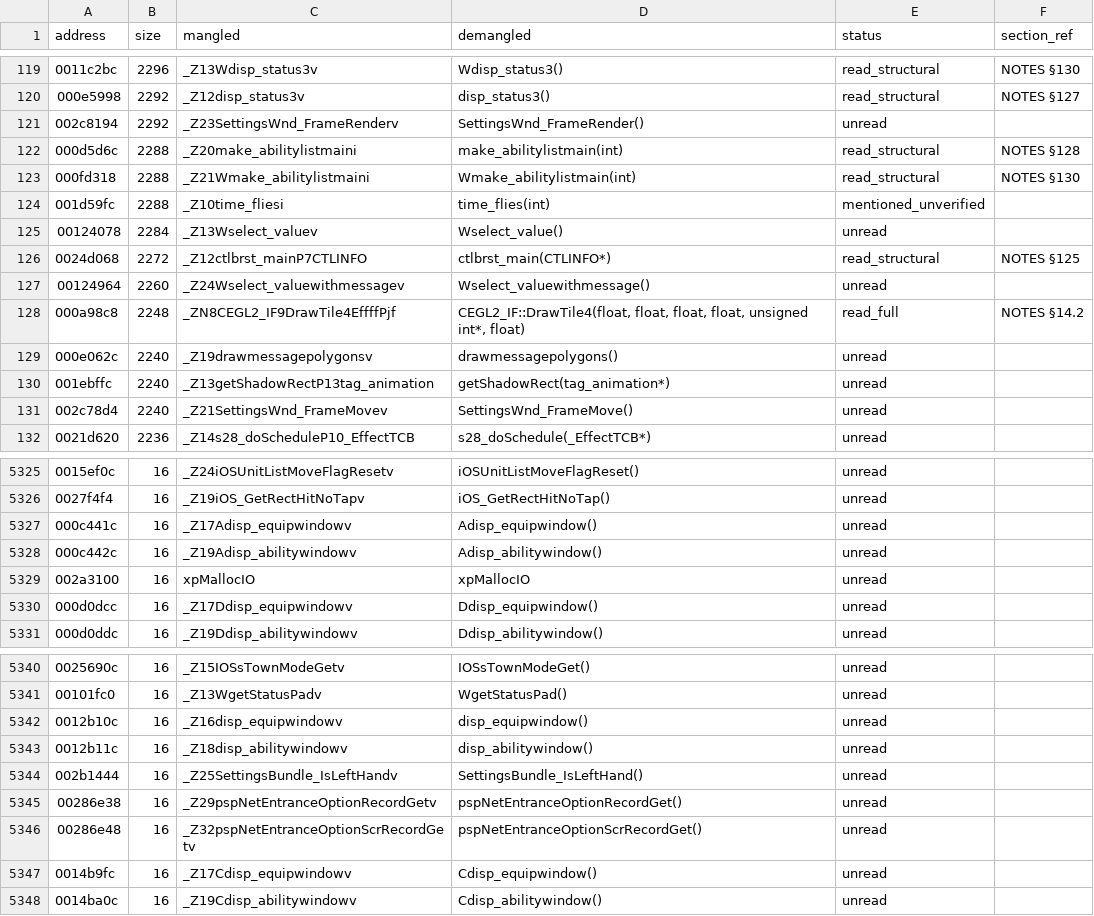
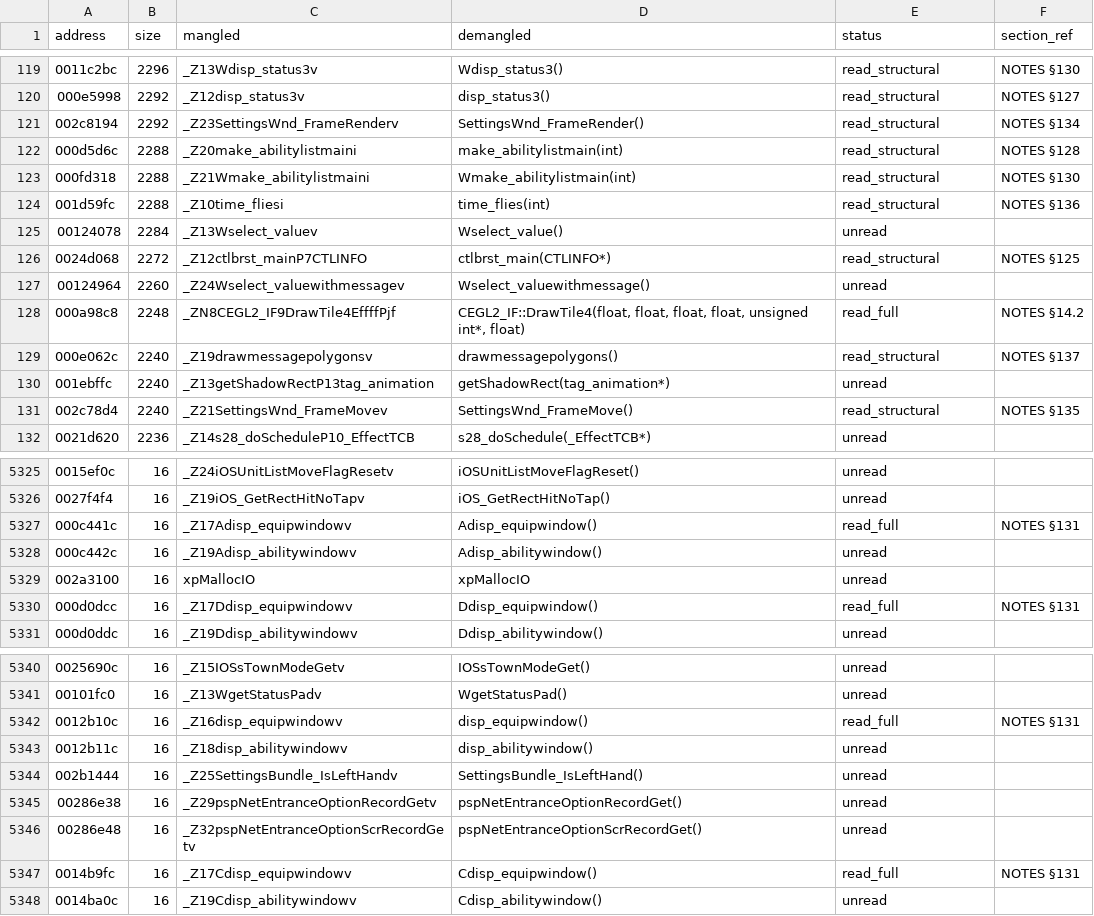
Before and after one commit to c1c3ru/fft_craft, a CSV file: FFT_Android_Mod/docs/RE_FUNCTION_INVENTORY.csv, drawn as a sheet; only a part is shown, gaps mark what is left out; the diff covers the shown part only.

```diff
--- a/FFT_Android_Mod/docs/RE_FUNCTION_INVENTORY.csv
+++ b/FFT_Android_Mod/docs/RE_FUNCTION_INVENTORY.csv
@@ -120,6 +120,6 @@ address,size,mangled,demangled,status,section_ref
 000e5998,2292,_Z12disp_status3v,disp_status3(),read_structural,NOTES §127
-002c8194,2292,_Z23SettingsWnd_FrameRenderv,SettingsWnd_FrameRender(),unread,
+002c8194,2292,_Z23SettingsWnd_FrameRenderv,SettingsWnd_FrameRender(),read_structural,NOTES §134
 000d5d6c,2288,_Z20make_abilitylistmaini,make_abilitylistmain(int),read_structural,NOTES §128
 000fd318,2288,_Z21Wmake_abilitylistmaini,Wmake_abilitylistmain(int),read_structural,NOTES §130
-001d59fc,2288,_Z10time_fliesi,time_flies(int),mentioned_unverified,
+001d59fc,2288,_Z10time_fliesi,time_flies(int),read_structural,NOTES §136
 00124078,2284,_Z13Wselect_valuev,Wselect_value(),unread,
@@ -128,5 +128,5 @@ address,size,mangled,demangled,status,section_ref
 000a98c8,2248,_ZN8CEGL2_IF9DrawTile4EffffPjf,"CEGL2_IF::DrawTile4(float, float, float, float, unsigned int*, float)",read_full,NOTES §14.2
-000e062c,2240,_Z19drawmessagepolygonsv,drawmessagepolygons(),unread,
+000e062c,2240,_Z19drawmessagepolygonsv,drawmessagepolygons(),read_structural,NOTES §137
 001ebffc,2240,_Z13getShadowRectP13tag_animation,getShadowRect(tag_animation*),unread,
-002c78d4,2240,_Z21SettingsWnd_FrameMovev,SettingsWnd_FrameMove(),unread,
+002c78d4,2240,_Z21SettingsWnd_FrameMovev,SettingsWnd_FrameMove(),read_structural,NOTES §135
 0021d620,2236,_Z14s28_doScheduleP10_EffectTCB,s28_doSchedule(_EffectTCB*),unread,
@@ -5326,6 +5326,6 @@ address,size,mangled,demangled,status,section_ref
 0027f4f4,16,_Z19iOS_GetRectHitNoTapv,iOS_GetRectHitNoTap(),unread,
-000c441c,16,_Z17Adisp_equipwindowv,Adisp_equipwindow(),unread,
+000c441c,16,_Z17Adisp_equipwindowv,Adisp_equipwindow(),read_full,NOTES §131
 000c442c,16,_Z19Adisp_abilitywindowv,Adisp_abilitywindow(),unread,
 002a3100,16,xpMallocIO,xpMallocIO,unread,
-000d0dcc,16,_Z17Ddisp_equipwindowv,Ddisp_equipwindow(),unread,
+000d0dcc,16,_Z17Ddisp_equipwindowv,Ddisp_equipwindow(),read_full,NOTES §131
 000d0ddc,16,_Z19Ddisp_abilitywindowv,Ddisp_abilitywindow(),unread,
@@ -5341,3 +5341,3 @@ address,size,mangled,demangled,status,section_ref
 00101fc0,16,_Z13WgetStatusPadv,WgetStatusPad(),unread,
-0012b10c,16,_Z16disp_equipwindowv,disp_equipwindow(),unread,
+0012b10c,16,_Z16disp_equipwindowv,disp_equipwindow(),read_full,NOTES §131
 0012b11c,16,_Z18disp_abilitywindowv,disp_abilitywindow(),unread,
@@ -5346,3 +5346,3 @@ address,size,mangled,demangled,status,section_ref
 00286e48,16,_Z32pspNetEntranceOptionScrRecordGetv,pspNetEntranceOptionScrRecordGet(),unread,
-0014b9fc,16,_Z17Cdisp_equipwindowv,Cdisp_equipwindow(),unread,
+0014b9fc,16,_Z17Cdisp_equipwindowv,Cdisp_equipwindow(),read_full,NOTES §131
 0014ba0c,16,_Z19Cdisp_abilitywindowv,Cdisp_abilitywindow(),unread,
```
Also changed, not shown: 4 edited cells elsewhere in this file, 1 other file.
